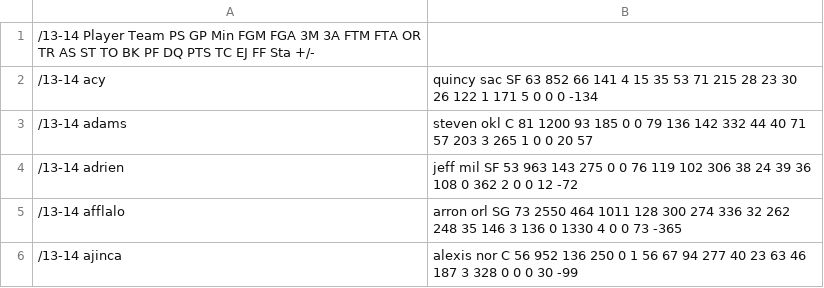
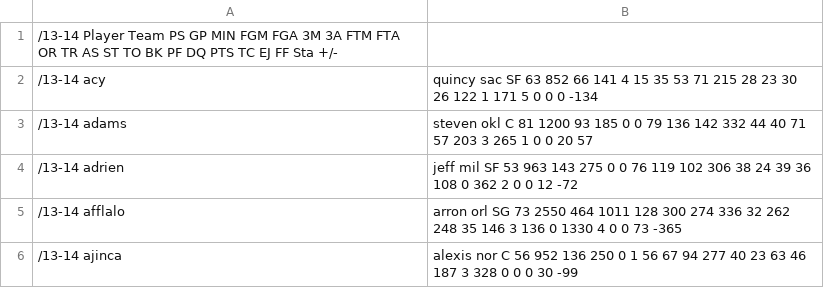
Before and after one commit to rcatlett/cpsc_honorsThesis, a CSV file: BBall_Data/y13-14.csv, drawn as a sheet; only a part is shown.

Commit message:
Fixing parse issue in file

```diff
--- a/BBall_Data/y13-14.csv
+++ b/BBall_Data/y13-14.csv
@@ -1,2 +1,2 @@
-/13-14  Player           Team PS GP  Min  FGM  FGA  3M  3A FTM  FTA  OR   TR   AS  ST  TO  BK  PF  DQ   PTS  TC  EJ  FF Sta +/-
+/13-14  Player           Team PS GP  MIN  FGM  FGA  3M  3A FTM  FTA  OR   TR   AS  ST  TO  BK  PF  DQ   PTS  TC  EJ  FF Sta +/-
 /13-14  acy,quincy        sac SF 63  852   66  141   4  15  35   53  71  215   28  23  30  26 122   1   171   5   0   0   0 -134
```
